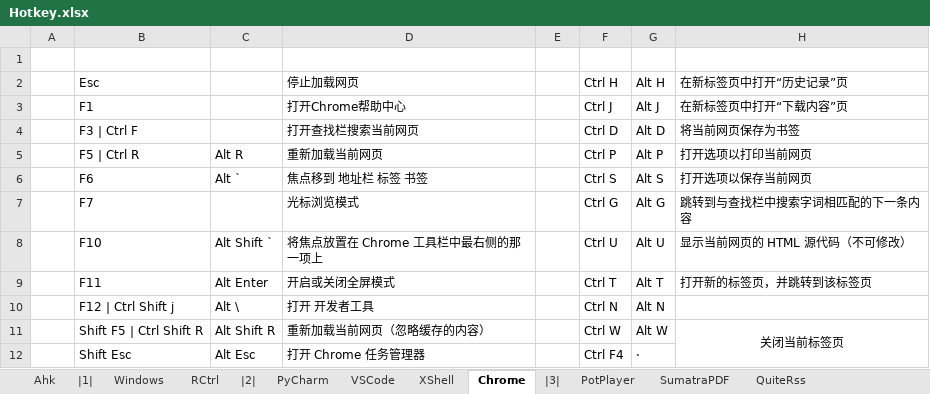
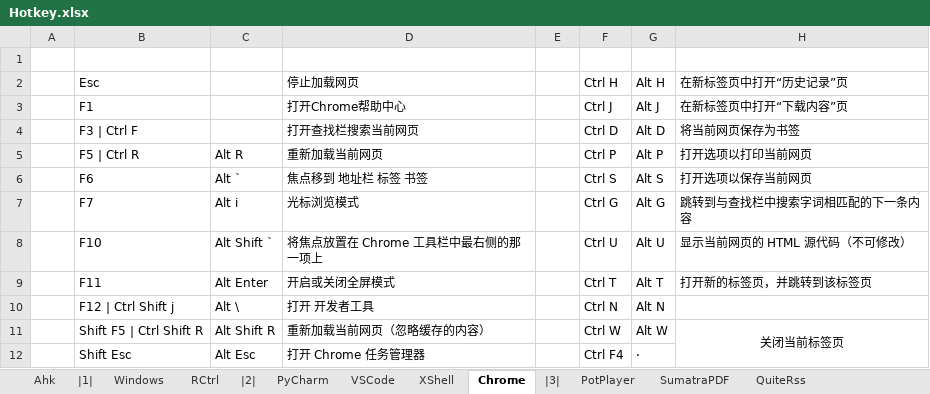
Before and after one commit to By2048/Ahk, an Excel workbook: Doc/Hotkey.xlsx, sheet Chrome, drawn as a sheet; only a part is shown; values as stored, in another font and other column widths than the file's, no borders; the diff names each change by its address in the sheet, - before the commit and + after, or states it on an @@ line.

```diff
--- a/Doc/Hotkey.xlsx (sheet Chrome)
+++ b/Doc/Hotkey.xlsx (sheet Chrome)
-C7: (empty)
+C7: Alt i
```
Also changed, not shown: 2 other files.
